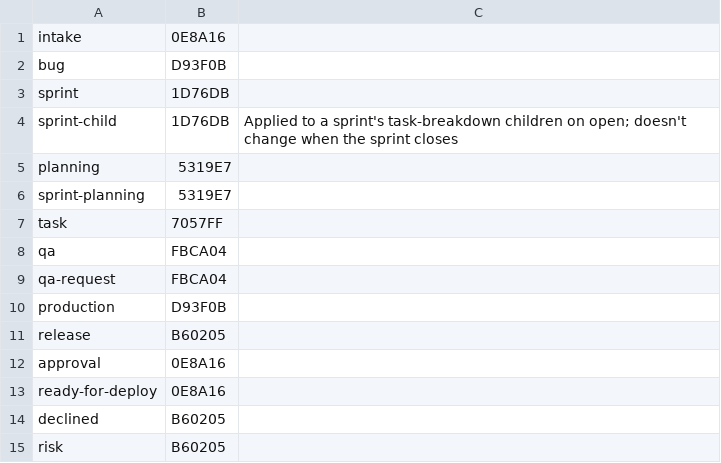
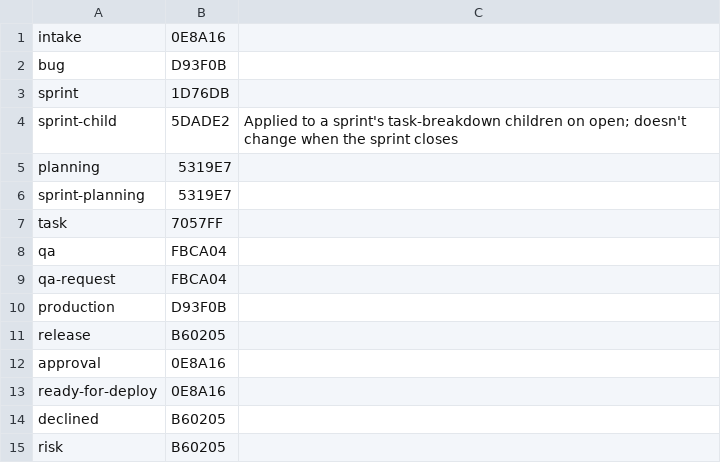
Before and after one commit to Phaneroo/github-delivery-operating-system, a TSV file: .github/scripts/labels.tsv, drawn as a sheet.

```diff
--- a/.github/scripts/labels.tsv
+++ b/.github/scripts/labels.tsv
@@ -3,3 +3,3 @@ bug	D93F0B
 sprint	1D76DB
-sprint-child	1D76DB	Applied to a sprint's task-breakdown children on open; doesn't change when the sprint closes
+sprint-child	5DADE2	Applied to a sprint's task-breakdown children on open; doesn't change when the sprint closes
 planning	5319E7
```
Also changed, not shown: 3 other files.
